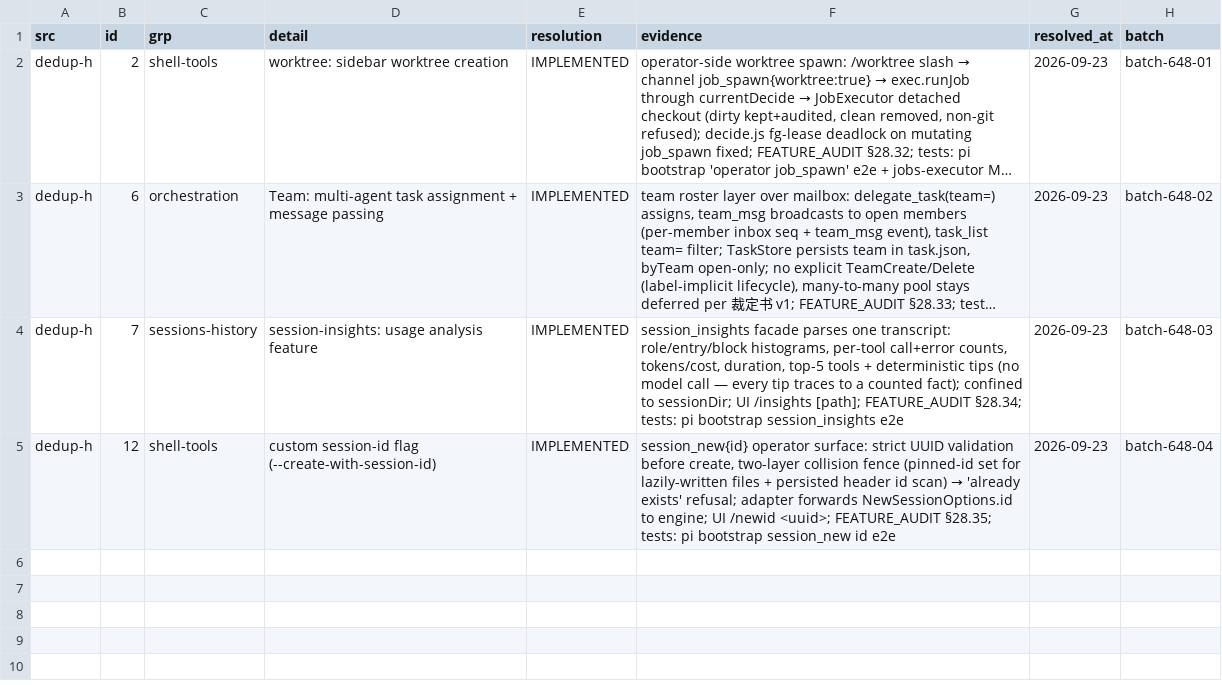
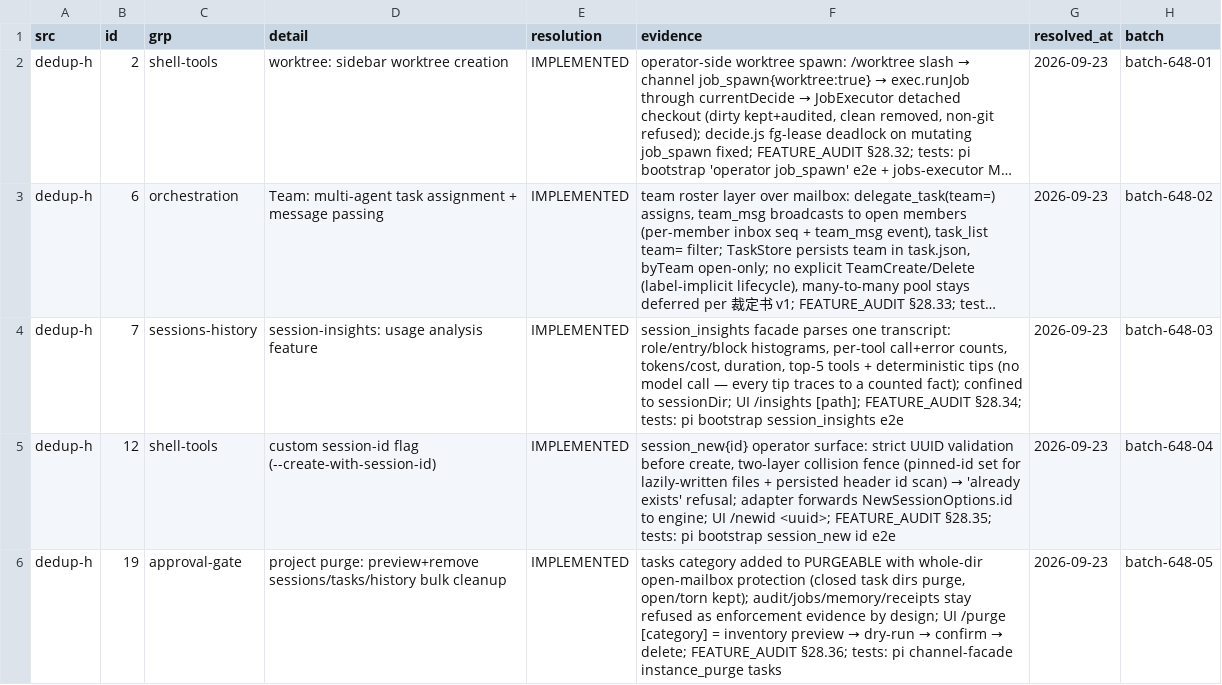
Before and after one commit to ooooooooooooooooooop/personal-ai, a TSV file: research/agent-harness-survey-v1/changelogs/_midreview/candidates-resolved.tsv, drawn as a sheet; long unchanged cells end in …; the diff names each change by its address in the sheet, - before the commit and + after, or states it on an @@ line.

Commit message:
648-candidates #19: project purge — tasks category + /purge UI surface
- instance_purge gains 'tasks': closed task dirs are purgeable history;
  an open mailbox is a live channel — if ANY stream of an open task dir
  matches, the whole dir is exempt; torn task.json kept on the safe side
- audit/jobs/memory/receipts/schedules/allowlists stay refused as
  enforcement evidence (boundary, not a gap)
- UI /purge [cat]: bare → instance_inventory breakdown; with category →
  dry-run preview → explicit confirm → real delete
- tests: pi channel-facade — closed deleted, open+torn survive, preview
  paths exact, evidence class still refused
- ledger: candidates-resolved.tsv #5 IMPLEMENTED; FEATURE_AUDIT §28.36 +
  M64 row updated

```diff
--- a/research/agent-harness-survey-v1/changelogs/_midreview/candidates-resolved.tsv
+++ b/research/agent-harness-survey-v1/changelogs/_midreview/candidates-resolved.tsv
+row 6: dedup-h | 19 | approval-gate | project purge: preview+remove sessions/tasks/history bulk cleanup | IMPLEMENTED | tasks category added to PURGEABLE with whole-dir open-mailbox protection (closed task dirs purge, open/torn kept); audit/jobs/memory/receipts stay refused as enforcement evidence by design; UI /purge [category] = inventory preview → dry-run → confirm → delete; FEATURE_AUDIT §28.36; tests: pi channel-facade instance_purge tasks | 2026-09-23 | batch-648-05
```
Also changed, not shown: 4 other files.
